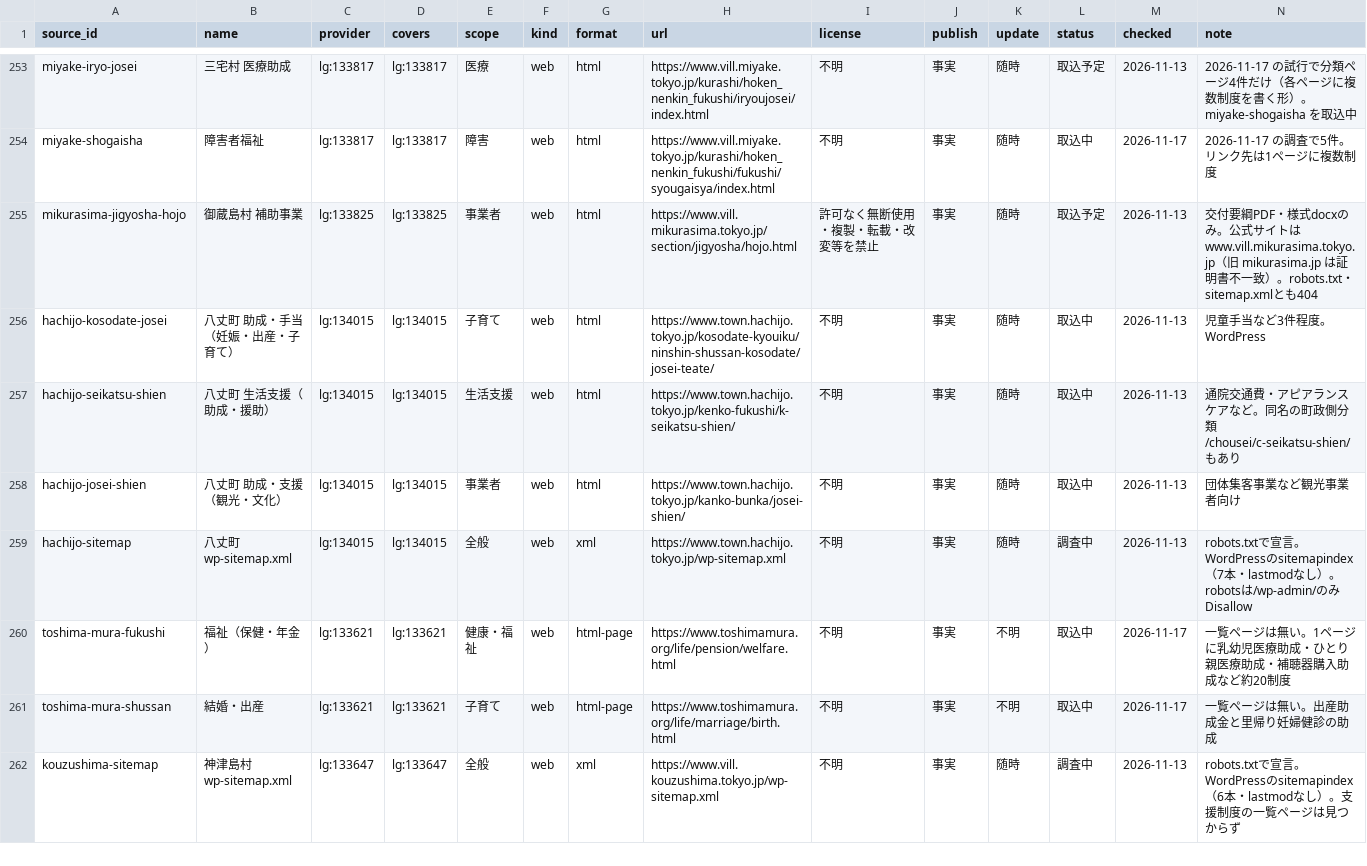
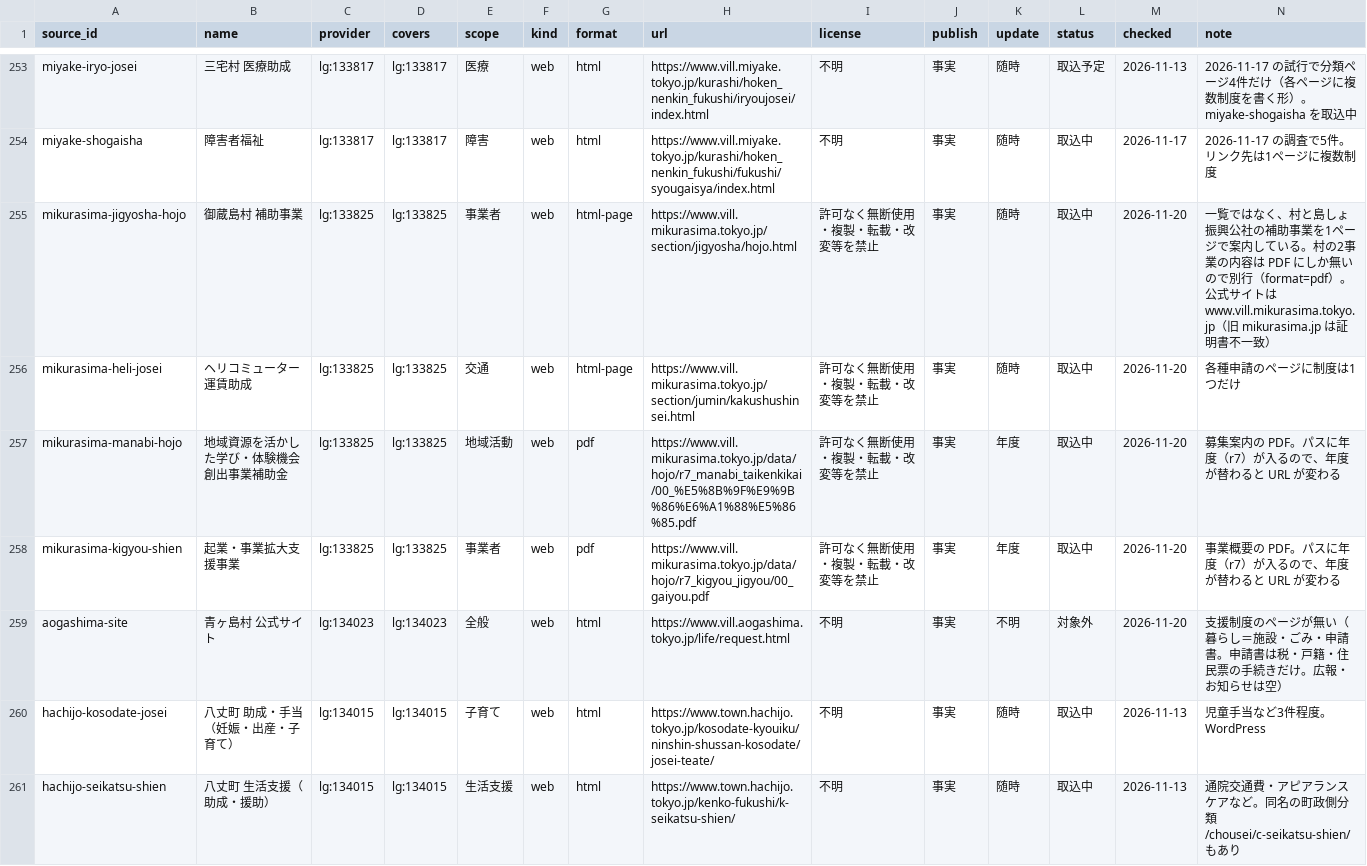
Before and after one commit to muroshima/seido-data, a CSV file: registry/sources.csv, drawn as a sheet; only a part is shown, gaps mark what is left out; the shorter side is filled out with more unchanged rows.

```diff
--- a/registry/sources.csv
+++ b/registry/sources.csv
@@ -254,3 +254,7 @@ miyake-iryo-josei,三宅村 医療助成,lg:133817,lg:133817,医療,web,html,htt
 miyake-shogaisha,障害者福祉,lg:133817,lg:133817,障害,web,html,https://www.vill.miyake.tokyo.jp/kurashi/hoken_nenkin_fukushi/fukushi/syougaisya/index.html,不明,事実,随時,取込中,2026-11-17,2026-11-17 の調査で5件。リンク先は1ページに複数制度
-mikurasima-jigyosha-hojo,御蔵島村 補助事業,lg:133825,lg:133825,事業者,web,html,https://www.vill.mikurasima.tokyo.jp/section/jigyosha/hojo.html,許可なく無断使用・複製・転載・改変等を禁止,事実,随時,取込予定,2026-11-13,交付要綱PDF・様式docxのみ。公式サイトは www.vill.mikurasima.tokyo.jp（旧 mikurasima.jp は証明書不一致）。robots.txt・sitemap.xmlとも404
+mikurasima-jigyosha-hojo,御蔵島村 補助事業,lg:133825,lg:133825,事業者,web,html-page,https://www.vill.mikurasima.tokyo.jp/section/jigyosha/hojo.html,許可なく無断使用・複製・転載・改変等を禁止,事実,随時,取込中,2026-11-20,一覧ではなく、村と島しょ振興公社の補助事業を1ページで案内している。村の2事業の内容は PDF にしか無いので別行（format=pdf）。公式サイトは www.vill.mikurasima.tokyo.jp（旧 mikurasima.jp は証明書不一致）
+mikurasima-heli-josei,ヘリコミューター運賃助成,lg:133825,lg:133825,交通,web,html-page,https://www.vill.mikurasima.tokyo.jp/section/jumin/kakushushinsei.html,許可なく無断使用・複製・転載・改変等を禁止,事実,随時,取込中,2026-11-20,各種申請のページに制度は1つだけ
+mikurasima-manabi-hojo,地域資源を活かした学び・体験機会創出事業補助金,lg:133825,lg:133825,地域活動,web,pdf,https://www.vill.mikurasima.tokyo.jp/data/hojo/r7_manabi_taikenkikai/00_%E5%8B%9F%E9%9B%86%E6%A1%88%E5%86%85.pdf,許可なく無断使用・複製・転載・改変等を禁止,事実,年度,取込中,2026-11-20,募集案内の PDF。パスに年度（r7）が入るので、年度が替わると URL が変わる
+mikurasima-kigyou-shien,起業・事業拡大支援事業,lg:133825,lg:133825,事業者,web,pdf,https://www.vill.mikurasima.tokyo.jp/data/hojo/r7_kigyou_jigyou/00_gaiyou.pdf,許可なく無断使用・複製・転載・改変等を禁止,事実,年度,取込中,2026-11-20,事業概要の PDF。パスに年度（r7）が入るので、年度が替わると URL が変わる
+aogashima-site,青ヶ島村 公式サイト,lg:134023,lg:134023,全般,web,html,https://www.vill.aogashima.tokyo.jp/life/request.html,不明,事実,不明,対象外,2026-11-20,支援制度のページが無い（暮らし＝施設・ごみ・申請書。申請書は税・戸籍・住民票の手続きだけ。広報・お知らせは空）
 hachijo-kosodate-josei,八丈町 助成・手当（妊娠・出産・子育て）,lg:134015,lg:134015,子育て,web,html,https://www.town.hachijo.tokyo.jp/kosodate-kyouiku/ninshin-shussan-kosodate/josei-teate/,不明,事実,随時,取込中,2026-11-13,児童手当など3件程度。WordPress
```
Also changed, not shown: 8 other files.
